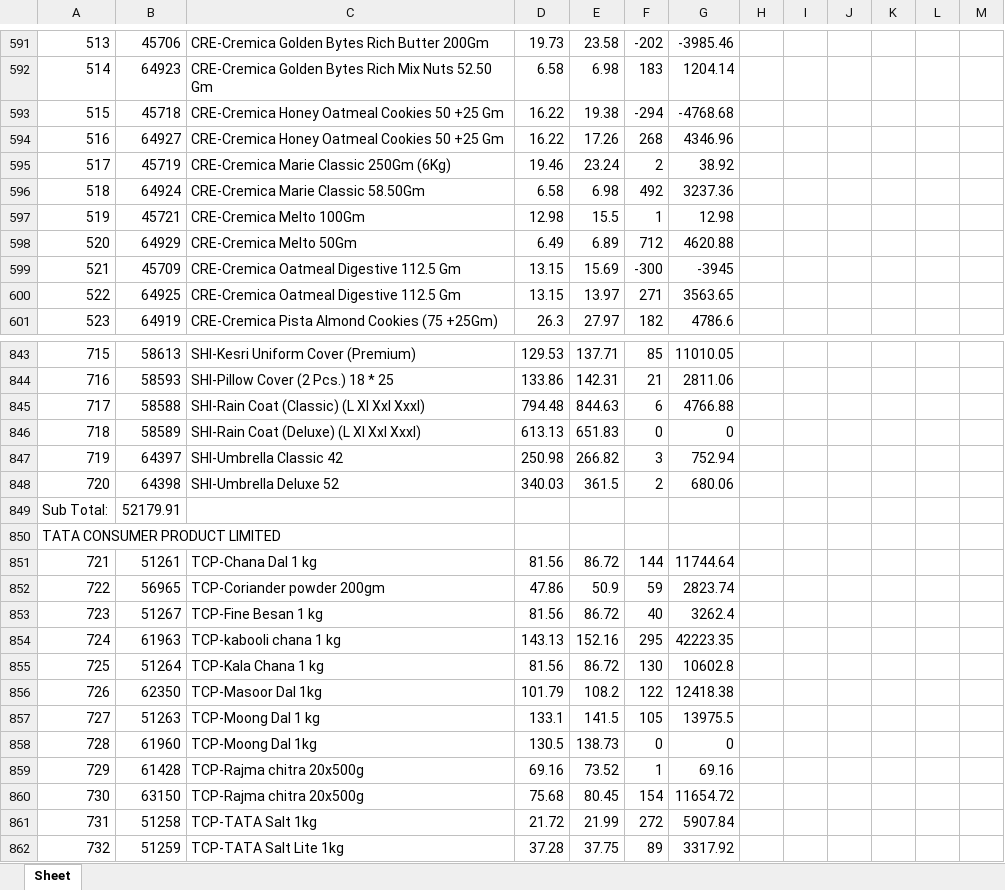
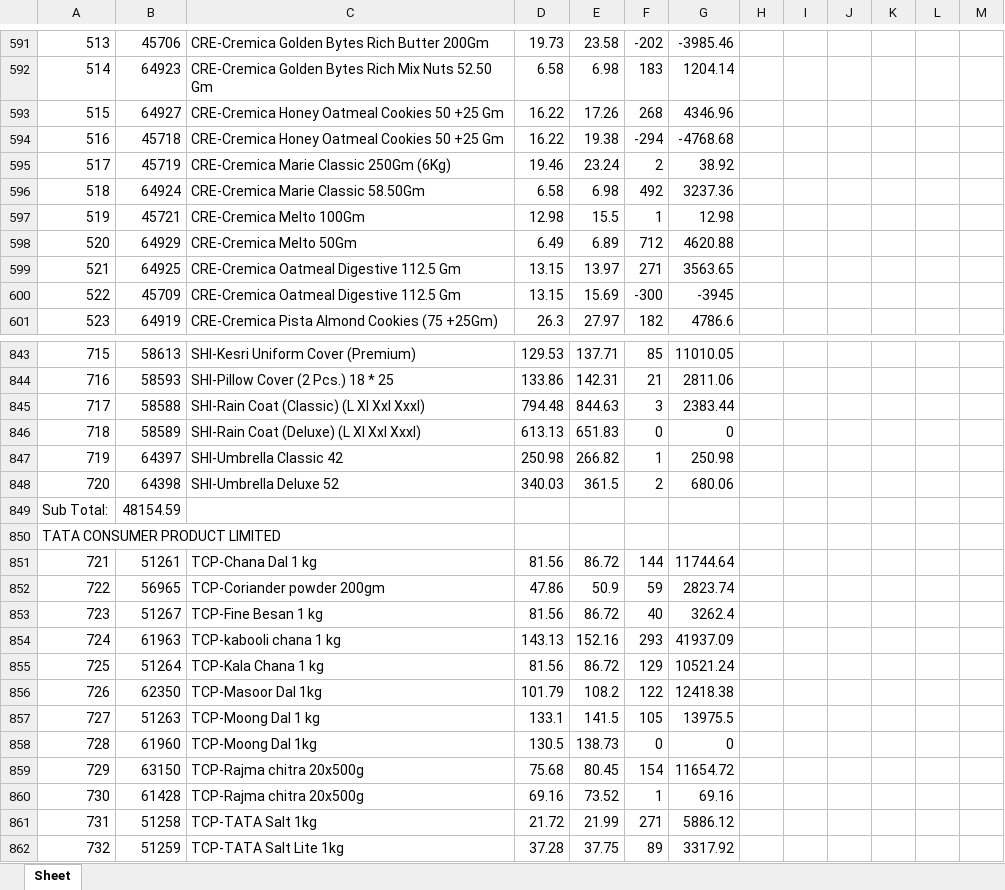
Before and after one commit to PC-Canteen/pc_canteen, an Excel workbook: CryCompanywiseStockReport_1.xlsx, sheet Sheet, drawn as a sheet; only a part is shown, gaps mark what is left out; values as stored, in another font and other column widths than the file's, no borders; removed rows and columns are numbered as before the commit, all else as after; the diff covers the shown part only; the diff names each change by its address in the sheet, - before the commit and + after, or states it on an @@ line.

```diff
--- a/CryCompanywiseStockReport_1.xlsx (sheet Sheet)
+++ b/CryCompanywiseStockReport_1.xlsx (sheet Sheet)
-row 593: 515 | 45718 | CRE-Cremica Honey Oatmeal Cookies 50 +25 Gm | 16.22 | 19.38 | -294 | -4768.68
-A593: 516
+A593: 515
+row 594: 516 | 45718 | CRE-Cremica Honey Oatmeal Cookies 50 +25 Gm | 16.22 | 19.38 | -294 | -4768.68
-row 599: 521 | 45709 | CRE-Cremica Oatmeal Digestive 112.5 Gm | 13.15 | 15.69 | -300 | -3945
-A599: 522
+A599: 521
+row 600: 522 | 45709 | CRE-Cremica Oatmeal Digestive 112.5 Gm | 13.15 | 15.69 | -300 | -3945
-F845: 6
+F845: 3
-G845: 4766.88
+G845: 2383.44
-F847: 3
+F847: 1
-G847: 752.94
+G847: 250.98
-B849: 52179.91
+B849: 48154.59
-F854: 295
+F854: 293
-G854: 42223.35
+G854: 41937.09
-F855: 130
+F855: 129
-G855: 10602.8
+G855: 10521.24
-row 859: 729 | 61428 | TCP-Rajma chitra 20x500g | 69.16 | 73.52 | 1 | 69.16
-A859: 730
+A859: 729
+row 860: 730 | 61428 | TCP-Rajma chitra 20x500g | 69.16 | 73.52 | 1 | 69.16
-F861: 272
+F861: 271
-G861: 5907.84
+G861: 5886.12
```
Also changed, not shown: 17 added rows, 17 removed rows and 107 edited cells elsewhere in this sheet.
